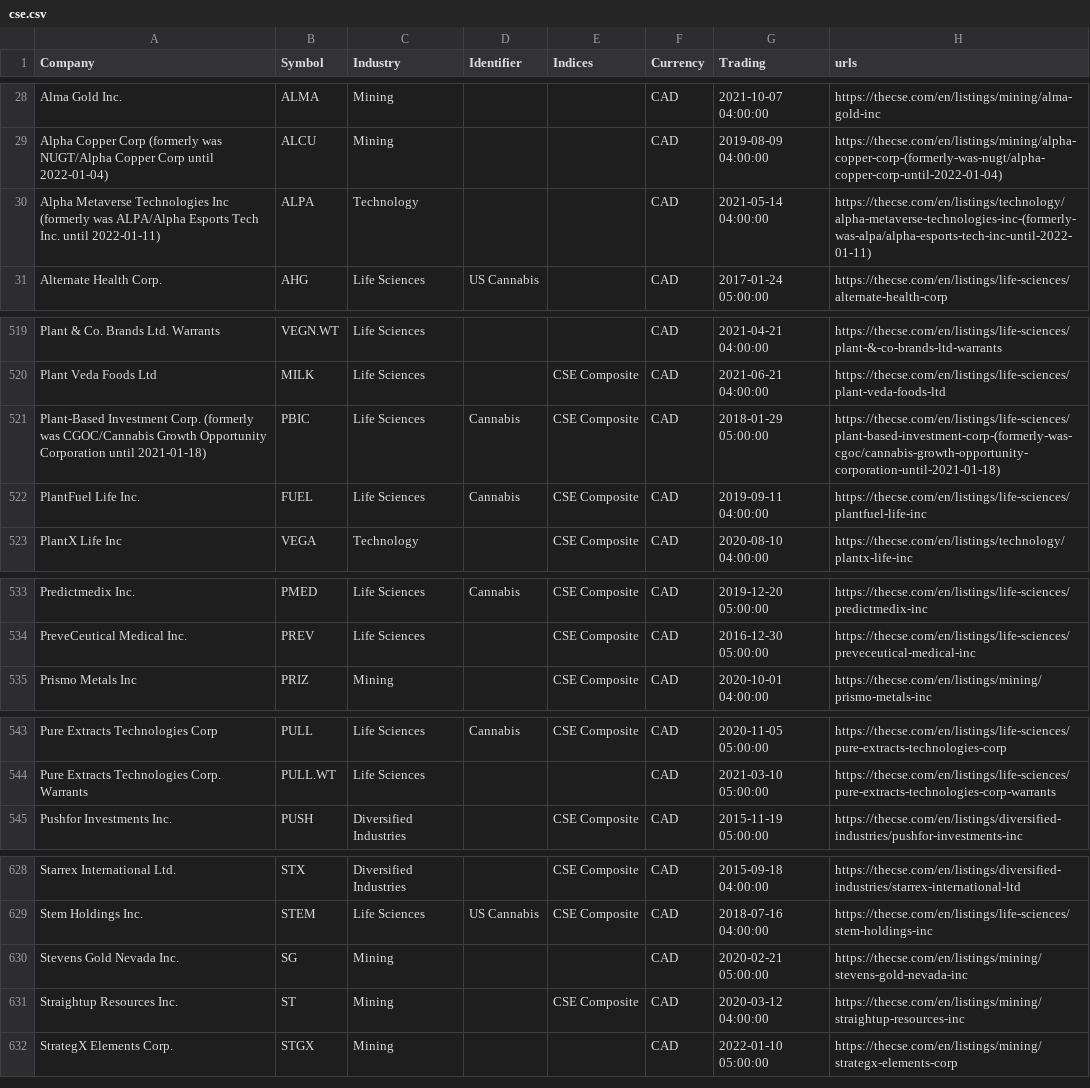
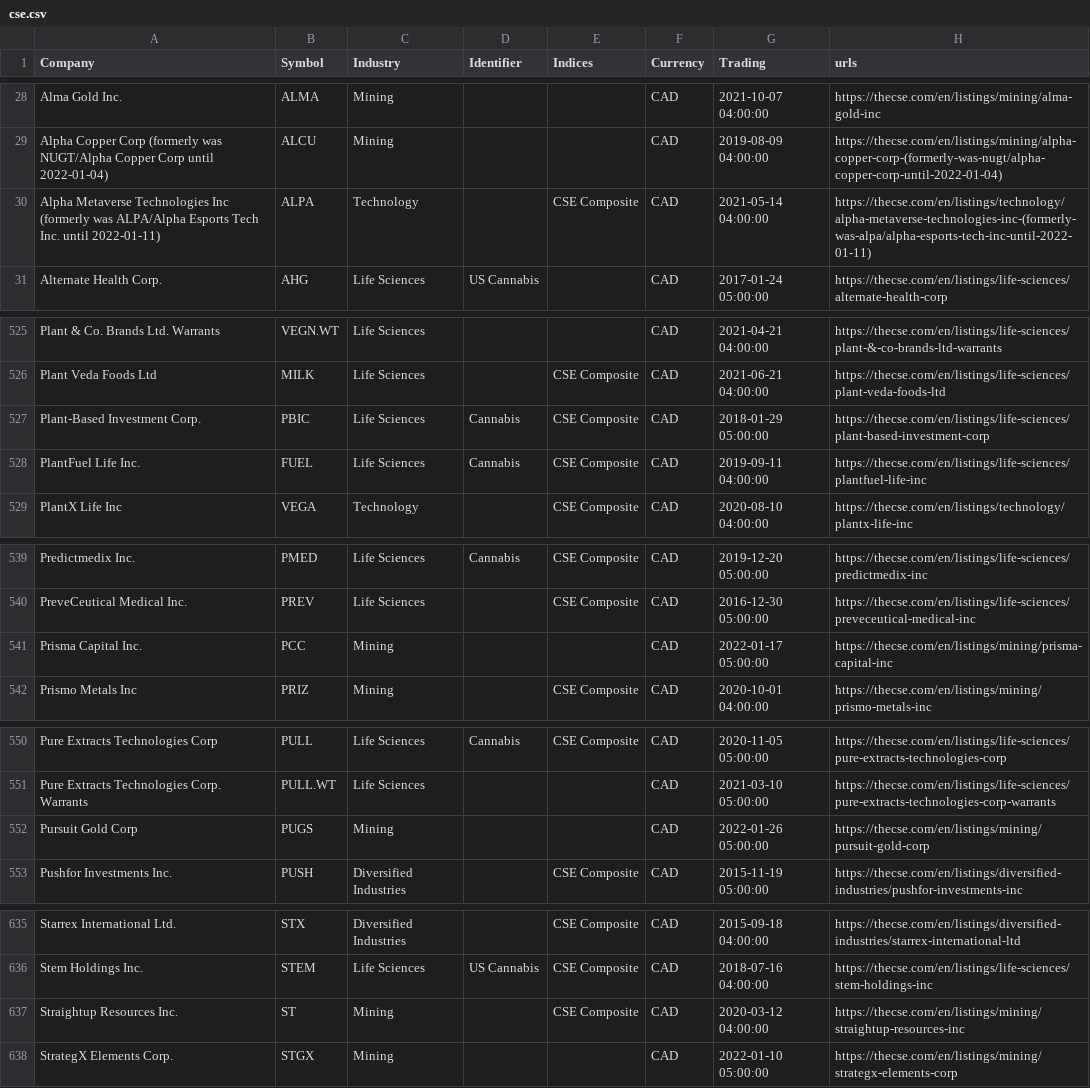
Before and after one commit to FriendlyUser/cad_tickers_list, a CSV file: latest/cse.csv, drawn as a sheet; only a part is shown, gaps mark what is left out; the diff covers the shown part only.

```diff
--- a/latest/cse.csv
+++ b/latest/cse.csv
@@ -29,3 +29,3 @@ Alma Gold Inc.,ALMA,Mining,,,CAD,2021-10-07 04:00:00,https://thecse.com/en/listi
 Alpha Copper Corp (formerly was NUGT/Alpha Copper Corp until 2022-01-04),ALCU,Mining,,,CAD,2019-08-09 04:00:00,https://thecse.com/en/listings/mining/alpha-copper-corp-(formerly-was-nugt/alpha-copper-corp-until-2022-01-04)
-Alpha Metaverse Technologies Inc (formerly was ALPA/Alpha Esports Tech Inc. until 2022-01-11),ALPA,Technology,,,CAD,2021-05-14 04:00:00,https://thecse.com/en/listings/technology/alpha-metaverse-technologies-inc-(formerly-was-alpa/alpha-esports-tech-inc-until-2022-01-11)
+Alpha Metaverse Technologies Inc (formerly was ALPA/Alpha Esports Tech Inc. until 2022-01-11),ALPA,Technology,,CSE Composite,CAD,2021-05-14 04:00:00,https://thecse.com/en/listings/technology/alpha-metaverse-technologies-inc-(formerly-was-alpa/alpha-esports-tech-inc-until-2022-01-11)
 Alternate Health Corp.,AHG,Life Sciences,US Cannabis,,CAD,2017-01-24 05:00:00,https://thecse.com/en/listings/life-sciences/alternate-health-corp
@@ -520,3 +526,3 @@ Plant & Co. Brands Ltd. Warrants,VEGN.WT,Life Sciences,,,CAD,2021-04-21 04:00:00
 Plant Veda Foods Ltd,MILK,Life Sciences,,CSE Composite,CAD,2021-06-21 04:00:00,https://thecse.com/en/listings/life-sciences/plant-veda-foods-ltd
-Plant-Based Investment Corp. (formerly was CGOC/Cannabis Growth Opportunity Corporation until 2021-01-18),PBIC,Life Sciences,Cannabis,CSE Composite,CAD,2018-01-29 05:00:00,https://thecse.com/en/listings/life-sciences/plant-based-investment-corp-(formerly-was-cgoc/cannabis-growth-opportunity-corporation-until-2021-01-18)
+Plant-Based Investment Corp.,PBIC,Life Sciences,Cannabis,CSE Composite,CAD,2018-01-29 05:00:00,https://thecse.com/en/listings/life-sciences/plant-based-investment-corp
 PlantFuel Life Inc.,FUEL,Life Sciences,Cannabis,CSE Composite,CAD,2019-09-11 04:00:00,https://thecse.com/en/listings/life-sciences/plantfuel-life-inc
@@ -534,2 +540,3 @@ Predictmedix Inc.,PMED,Life Sciences,Cannabis,CSE Composite,CAD,2019-12-20 05:00
 PreveCeutical Medical Inc.,PREV,Life Sciences,,CSE Composite,CAD,2016-12-30 05:00:00,https://thecse.com/en/listings/life-sciences/preveceutical-medical-inc
+Prisma Capital Inc.,PCC,Mining,,,CAD,2022-01-17 05:00:00,https://thecse.com/en/listings/mining/prisma-capital-inc
 Prismo Metals Inc,PRIZ,Mining,,CSE Composite,CAD,2020-10-01 04:00:00,https://thecse.com/en/listings/mining/prismo-metals-inc
@@ -544,2 +551,3 @@ Pure Extracts Technologies Corp,PULL,Life Sciences,Cannabis,CSE Composite,CAD,20
 Pure Extracts Technologies Corp. Warrants,PULL.WT,Life Sciences,,,CAD,2021-03-10 05:00:00,https://thecse.com/en/listings/life-sciences/pure-extracts-technologies-corp-warrants
+Pursuit Gold Corp,PUGS,Mining,,,CAD,2022-01-26 05:00:00,https://thecse.com/en/listings/mining/pursuit-gold-corp
 Pushfor Investments Inc.,PUSH,Diversified Industries,,CSE Composite,CAD,2015-11-19 05:00:00,https://thecse.com/en/listings/diversified-industries/pushfor-investments-inc
@@ -629,3 +636,2 @@ Starrex International Ltd.,STX,Diversified Industries,,CSE Composite,CAD,2015-09
 Stem Holdings Inc.,STEM,Life Sciences,US Cannabis,CSE Composite,CAD,2018-07-16 04:00:00,https://thecse.com/en/listings/life-sciences/stem-holdings-inc
-Stevens Gold Nevada Inc.,SG,Mining,,,CAD,2020-02-21 05:00:00,https://thecse.com/en/listings/mining/stevens-gold-nevada-inc
 Straightup Resources Inc.,ST,Mining,,CSE Composite,CAD,2020-03-12 04:00:00,https://thecse.com/en/listings/mining/straightup-resources-inc
```
Also changed, not shown: 8 added rows, 3 removed rows, 1 moved row and 2 edited cells elsewhere in this file, 30 other files.
